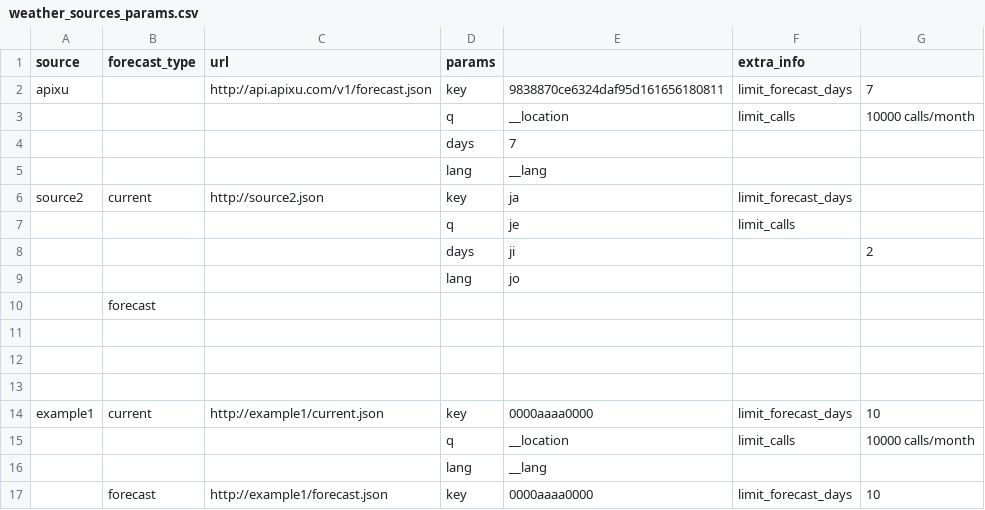
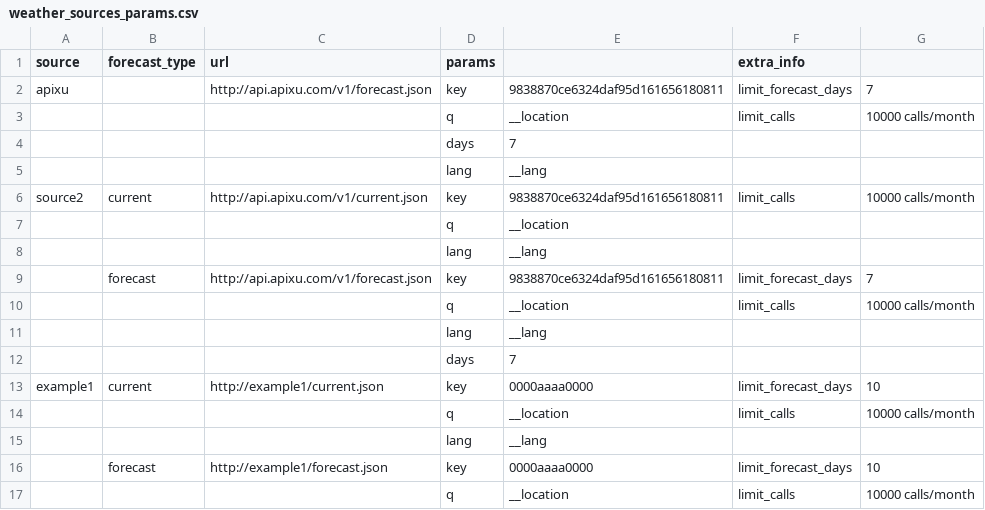
Before and after one commit to sergigon/time_weather_skill, a CSV file: data/weather_sources_params.csv, drawn as a sheet; only a part is shown; the shorter side is filled out with more unchanged rows.

Commit message:
Redesign of class XI: Forecast days limit checking

```diff
--- a/data/weather_sources_params.csv
+++ b/data/weather_sources_params.csv
@@ -5,10 +5,9 @@ apixu,,http://api.apixu.com/v1/forecast.json,key,9838870ce6324daf95d161656180811
 ,,,lang,__lang,,
-source2,current,http://source2.json,key,ja,limit_forecast_days,
-,,,q,je,limit_calls,
-,,,days,ji,,2
-,,,lang,jo,,
-,forecast,,,,,
-,,,,,,
-,,,,,,
-,,,,,,
+source2,current,http://api.apixu.com/v1/current.json,key,9838870ce6324daf95d161656180811,limit_calls,10000 calls/month
+,,,q,__location,,
+,,,lang,__lang,,
+,forecast,http://api.apixu.com/v1/forecast.json,key,9838870ce6324daf95d161656180811,limit_forecast_days,7
+,,,q,__location,limit_calls,10000 calls/month
+,,,lang,__lang,,
+,,,days,7,,
 example1,current,http://example1/current.json,key,0000aaaa0000,limit_forecast_days,10
```
Also changed, not shown: 3 other files.
